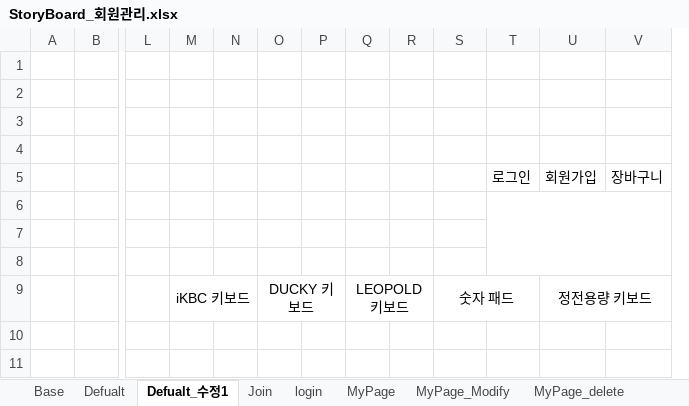
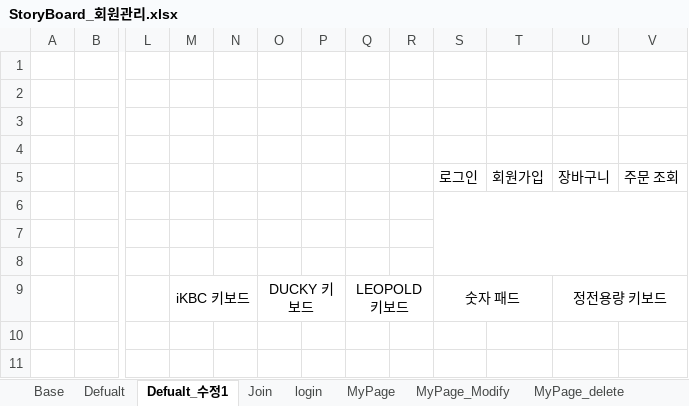
Before and after one commit to juhyeonjong2/KeyBoard, an Excel workbook: Documents/3. 설계/2. 스토리보드/StoryBoard_회원관리.xlsx, sheet Defualt_수정1, drawn as a sheet; only a part is shown, gaps mark what is left out; values as stored, in another font and other column widths than the file's, no borders; charts and pictures not drawn; removed rows and columns are numbered as before the commit, all else as after; the diff covers the shown part only; the diff names each change by its address in the sheet, - before the commit and + after, or states it on an @@ line.

```diff
--- a/Documents/3. 설계/2. 스토리보드/StoryBoard_회원관리.xlsx (sheet Defualt_수정1)
+++ b/Documents/3. 설계/2. 스토리보드/StoryBoard_회원관리.xlsx (sheet Defualt_수정1)
-column T, row 5: 로그인
+column V, row 5: 주문 조회
-S5: (empty)
+S5: 로그인
+S6:V8 merged
-S9:T9 merged
+S9:T9 merged
-T9: 정전용량 키보드
+T9: (empty)
-U9:V9 merged
-U9: (empty)
+U9: 정전용량 키보드
+U9:V9 merged
```
Also changed, not shown: merged cells elsewhere in this sheet, sheet MyPage_delete, sheet MyPage, sheet MyPage_Modify, sheet login, sheet Join, Documents/3. 설계/2. 스토리보드/StoryBoard_상품관리-2.xlsx.
